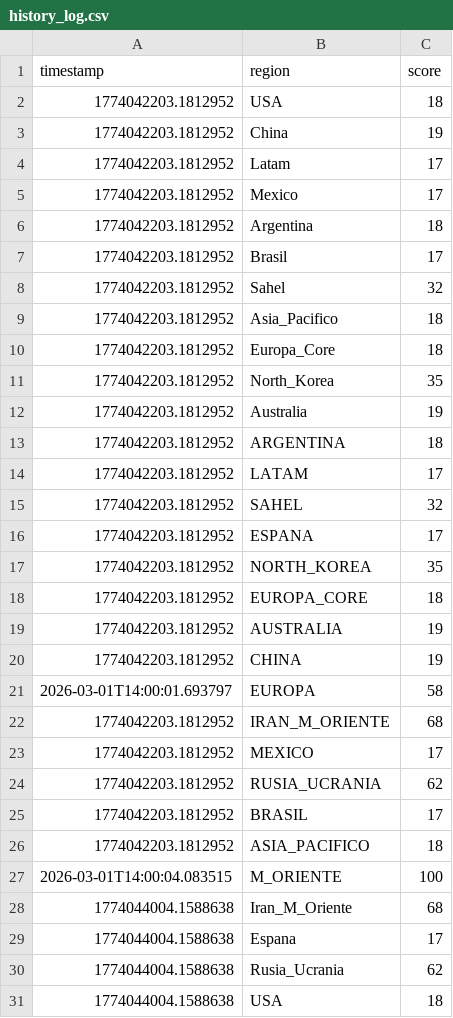
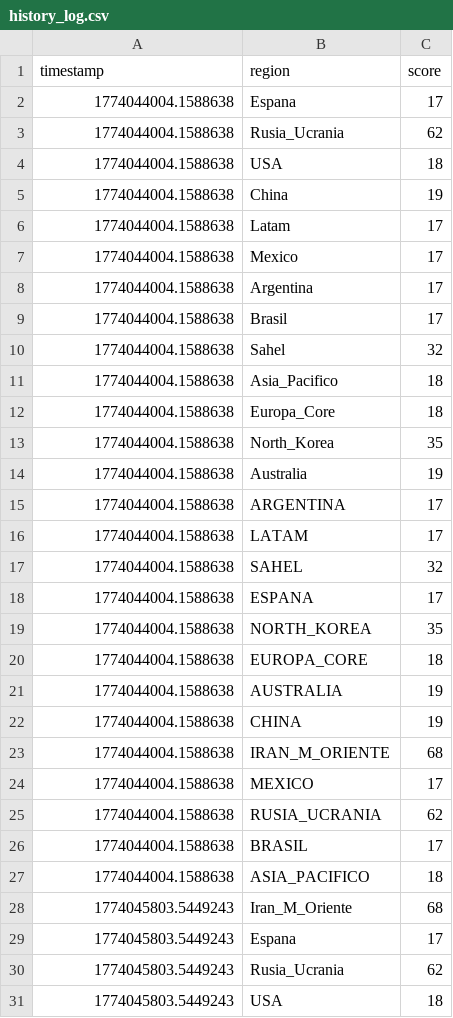
Before and after one commit to mcasrom/SIEG-Core, a CSV file: data/history_log.csv, drawn as a sheet; only a part is shown; the shorter side is filled out with more unchanged rows; removed rows and columns are numbered as before the commit, all else as after; the diff covers the shown part only; the diff names each change by its address in the sheet, - before the commit and + after, or states it on an @@ line.

```diff
--- a/data/history_log.csv
+++ b/data/history_log.csv
-row 2: 1774042203.1812952 | USA | 18
-row 3: 1774042203.1812952 | China | 19
-row 4: 1774042203.1812952 | Latam | 17
-row 5: 1774042203.1812952 | Mexico | 17
-row 6: 1774042203.1812952 | Argentina | 18
-row 7: 1774042203.1812952 | Brasil | 17
-row 8: 1774042203.1812952 | Sahel | 32
-row 9: 1774042203.1812952 | Asia_Pacifico | 18
-row 10: 1774042203.1812952 | Europa_Core | 18
-row 11: 1774042203.1812952 | North_Korea | 35
-row 12: 1774042203.1812952 | Australia | 19
-row 13: 1774042203.1812952 | ARGENTINA | 18
-row 14: 1774042203.1812952 | LATAM | 17
-row 15: 1774042203.1812952 | SAHEL | 32
-row 16: 1774042203.1812952 | ESPANA | 17
-row 17: 1774042203.1812952 | NORTH_KOREA | 35
-row 18: 1774042203.1812952 | EUROPA_CORE | 18
-row 19: 1774042203.1812952 | AUSTRALIA | 19
-row 20: 1774042203.1812952 | CHINA | 19
-row 21: 2026-03-01T14:00:01.693797 | EUROPA | 58
-row 22: 1774042203.1812952 | IRAN_M_ORIENTE | 68
-row 23: 1774042203.1812952 | MEXICO | 17
-row 24: 1774042203.1812952 | RUSIA_UCRANIA | 62
-row 25: 1774042203.1812952 | BRASIL | 17
-row 26: 1774042203.1812952 | ASIA_PACIFICO | 18
-row 27: 2026-03-01T14:00:04.083515 | M_ORIENTE | 100
-row 28: 1774044004.1588638 | Iran_M_Oriente | 68
```
Also changed, not shown: 28 added rows and 1 removed row elsewhere in this file, 16 other files.
